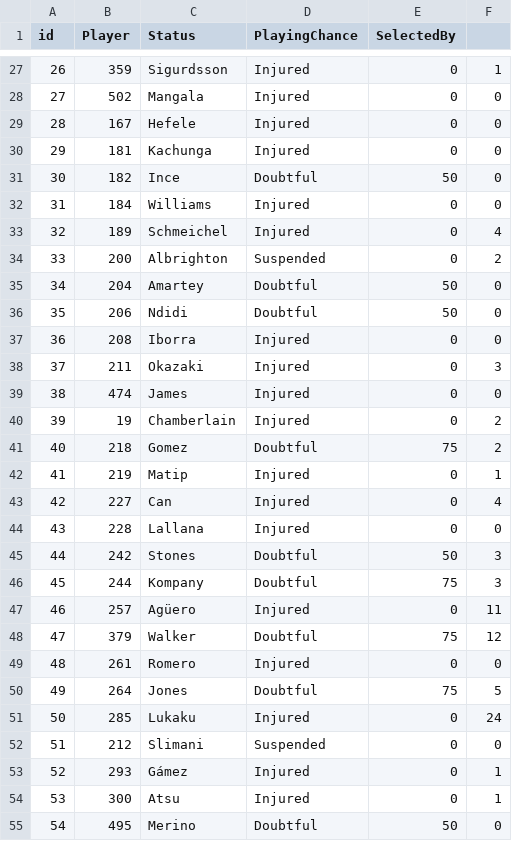
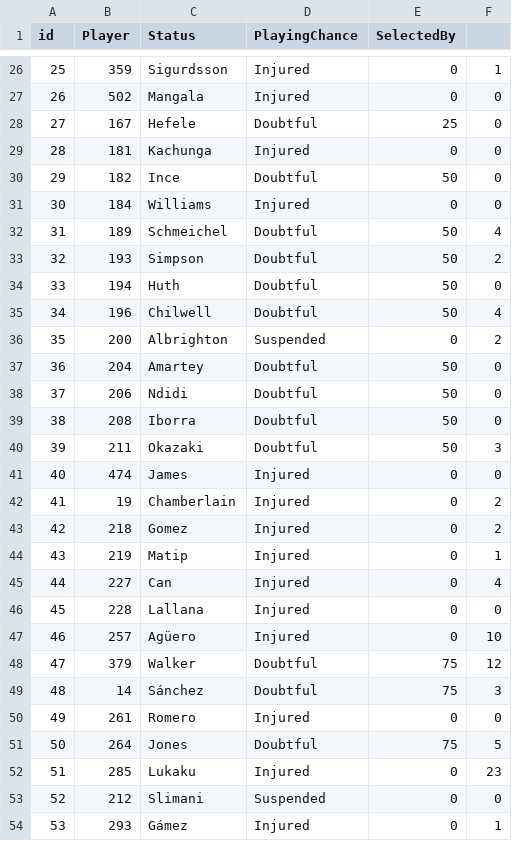
Before and after one commit to gpoudel/FPL-Analytics, a CSV file: fplBoardLive/data/injuryDF_yesterday.csv, drawn as a sheet; only a part is shown, gaps mark what is left out; the shorter side is filled out with more unchanged rows; removed rows and columns are numbered as before the commit, all else as after; the diff covers the shown part only; the diff names each change by its address in the sheet, - before the commit and + after, or states it on an @@ line.

```diff
--- a/fplBoardLive/data/injuryDF_yesterday.csv
+++ b/fplBoardLive/data/injuryDF_yesterday.csv
@@ column A (id) renumbered from row 6 down @@
-D28 (PlayingChance): Injured
+D28 (PlayingChance): Doubtful
-E28 (SelectedBy): 0
+E28 (SelectedBy): 25
-D32 (PlayingChance): Injured
+D32 (PlayingChance): Doubtful
-E32 (SelectedBy): 0
+E32 (SelectedBy): 50
+row 33: 32 | 193 | Simpson | Doubtful | 50 | 2
+row 34: 33 | 194 | Huth | Doubtful | 50 | 0
+row 35: 34 | 196 | Chilwell | Doubtful | 50 | 4
-D39:D40 (PlayingChance): Injured
+D39:D40 (PlayingChance): Doubtful
-E39:E40 (SelectedBy): 0
+E39:E40 (SelectedBy): 50
-D43 (PlayingChance): Doubtful
+D43 (PlayingChance): Injured
-E43 (SelectedBy): 75
+E43 (SelectedBy): 0
-row 45: 44 | 242 | Stones | Doubtful | 50 | 3
-row 46: 45 | 244 | Kompany | Doubtful | 75 | 3
-F47: 11
+F47: 10
+row 49: 48 | 14 | Sánchez | Doubtful | 75 | 3
-F52: 24
+F52: 23
```
Also changed, not shown: 1 added row, 2 removed rows and 2 edited cells elsewhere in this file, fplBoardLive/data/DailyPriceUpdate.csv, 17 other files.
